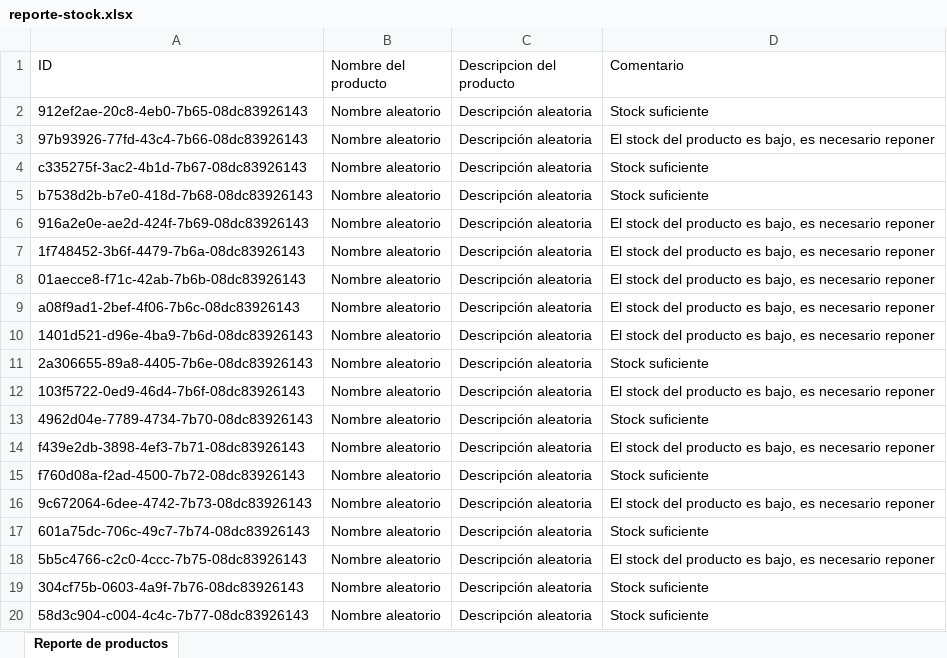
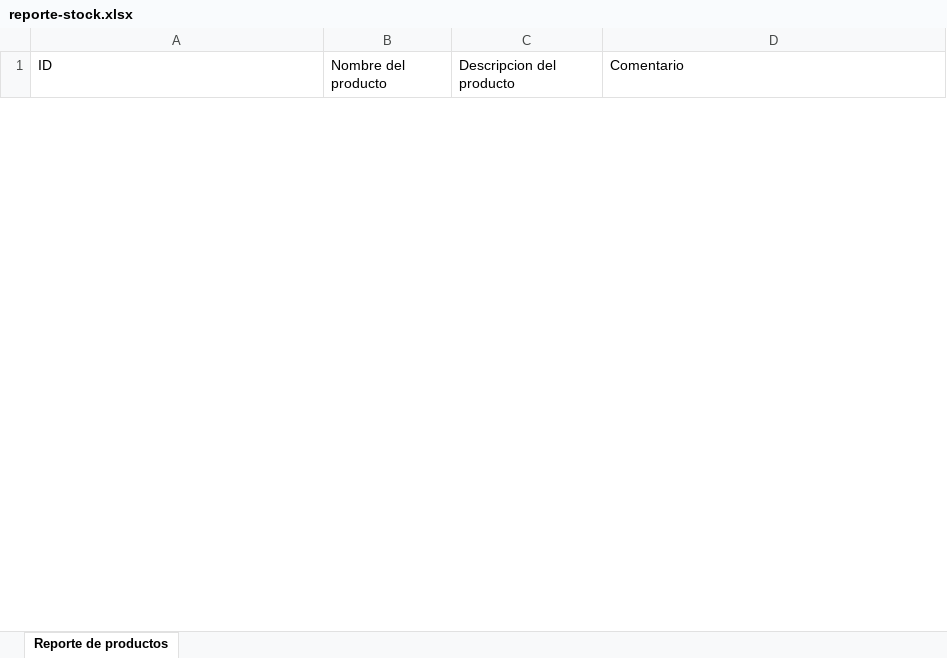
Before and after one commit to galojd/chatbox, an Excel workbook: api/reporte-stock.xlsx, sheet Reporte de productos, drawn as a sheet; only a part is shown; values as stored, in another font and other column widths than the file's, no borders; table styles not drawn; removed rows and columns are numbered as before the commit, all else as after; the diff covers the shown part only; the diff names each change by its address in the sheet, - before the commit and + after, or states it on an @@ line.

Commit message:
se agregro al mostrar inventario se muestran sus productos

```diff
--- a/api/reporte-stock.xlsx (sheet Reporte de productos)
+++ b/api/reporte-stock.xlsx (sheet Reporte de productos)
-row 2: 912ef2ae-20c8-4eb0-7b65-08dc83926143 | Nombre aleatorio | Descripción aleatoria | Stock suficiente
-row 3: 97b93926-77fd-43c4-7b66-08dc83926143 | Nombre aleatorio | Descripción aleatoria | El stock del producto es bajo, es necesario reponer
-row 4: c335275f-3ac2-4b1d-7b67-08dc83926143 | Nombre aleatorio | Descripción aleatoria | Stock suficiente
-row 5: b7538d2b-b7e0-418d-7b68-08dc83926143 | Nombre aleatorio | Descripción aleatoria | Stock suficiente
-row 6: 916a2e0e-ae2d-424f-7b69-08dc83926143 | Nombre aleatorio | Descripción aleatoria | El stock del producto es bajo, es necesario reponer
-row 7: 1f748452-3b6f-4479-7b6a-08dc83926143 | Nombre aleatorio | Descripción aleatoria | El stock del producto es bajo, es necesario reponer
-row 8: 01aecce8-f71c-42ab-7b6b-08dc83926143 | Nombre aleatorio | Descripción aleatoria | El stock del producto es bajo, es necesario reponer
-row 9: a08f9ad1-2bef-4f06-7b6c-08dc83926143 | Nombre aleatorio | Descripción aleatoria | El stock del producto es bajo, es necesario reponer
-row 10: 1401d521-d96e-4ba9-7b6d-08dc83926143 | Nombre aleatorio | Descripción aleatoria | El stock del producto es bajo, es necesario reponer
-row 11: 2a306655-89a8-4405-7b6e-08dc83926143 | Nombre aleatorio | Descripción aleatoria | Stock suficiente
-row 12: 103f5722-0ed9-46d4-7b6f-08dc83926143 | Nombre aleatorio | Descripción aleatoria | El stock del producto es bajo, es necesario reponer
-row 13: 4962d04e-7789-4734-7b70-08dc83926143 | Nombre aleatorio | Descripción aleatoria | Stock suficiente
-row 14: f439e2db-3898-4ef3-7b71-08dc83926143 | Nombre aleatorio | Descripción aleatoria | El stock del producto es bajo, es necesario reponer
-row 15: f760d08a-f2ad-4500-7b72-08dc83926143 | Nombre aleatorio | Descripción aleatoria | Stock suficiente
-row 16: 9c672064-6dee-4742-7b73-08dc83926143 | Nombre aleatorio | Descripción aleatoria | El stock del producto es bajo, es necesario reponer
-row 17: 601a75dc-706c-49c7-7b74-08dc83926143 | Nombre aleatorio | Descripción aleatoria | Stock suficiente
-row 18: 5b5c4766-c2c0-4ccc-7b75-08dc83926143 | Nombre aleatorio | Descripción aleatoria | El stock del producto es bajo, es necesario reponer
-row 19: 304cf75b-0603-4a9f-7b76-08dc83926143 | Nombre aleatorio | Descripción aleatoria | Stock suficiente
-row 20: 58d3c904-c004-4c4c-7b77-08dc83926143 | Nombre aleatorio | Descripción aleatoria | Stock suficiente
```
Also changed, not shown: 50 added rows and 33 removed rows elsewhere in this sheet, api/reporte-producto.xlsx, 10 other files.
